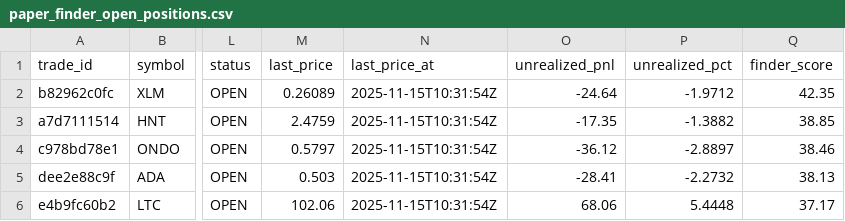
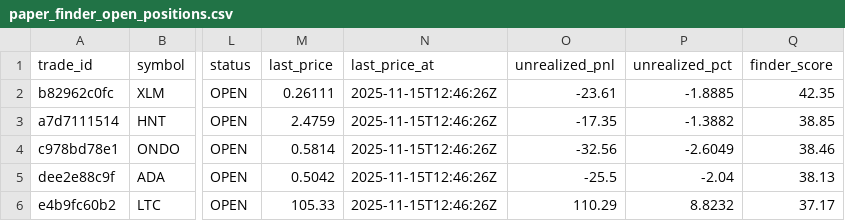
Before and after one commit to spirosrap/crypto-finance, a CSV file: trade_logs/paper_finder_open_positions.csv, drawn as a sheet; only a part is shown, gaps mark what is left out; the diff names each change by its address in the sheet, - before the commit and + after, or states it on an @@ line.

Commit message:
Add balanced top selection for paper simulator

```diff
--- a/trade_logs/paper_finder_open_positions.csv
+++ b/trade_logs/paper_finder_open_positions.csv
-M2 (last_price): 0.26089
+M2 (last_price): 0.26111
-N2:N6 (last_price_at): 2025-11-15T10:31:54Z
+N2:N6 (last_price_at): 2025-11-15T12:46:26Z
-O2 (unrealized_pnl): -24.64
+O2 (unrealized_pnl): -23.61
-P2 (unrealized_pct): -1.9712
+P2 (unrealized_pct): -1.8885
-M4 (last_price): 0.5797
+M4 (last_price): 0.5814
-O4 (unrealized_pnl): -36.12
+O4 (unrealized_pnl): -32.56
-P4 (unrealized_pct): -2.8897
+P4 (unrealized_pct): -2.6049
-M5 (last_price): 0.503
+M5 (last_price): 0.5042
-O5 (unrealized_pnl): -28.41
+O5 (unrealized_pnl): -25.5
-P5 (unrealized_pct): -2.2732
+P5 (unrealized_pct): -2.04
-M6 (last_price): 102.06
+M6 (last_price): 105.33
-O6 (unrealized_pnl): 68.06
+O6 (unrealized_pnl): 110.29
-P6 (unrealized_pct): 5.4448
+P6 (unrealized_pct): 8.8232
```
Also changed, not shown: 3 other files.
